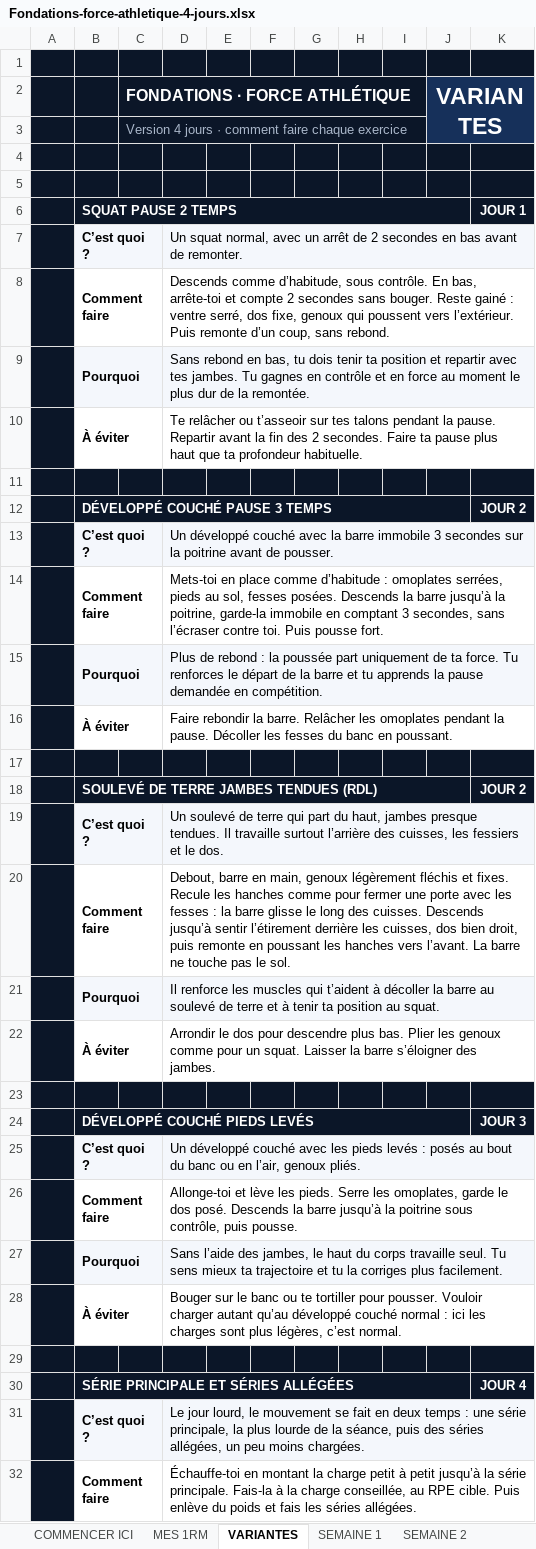
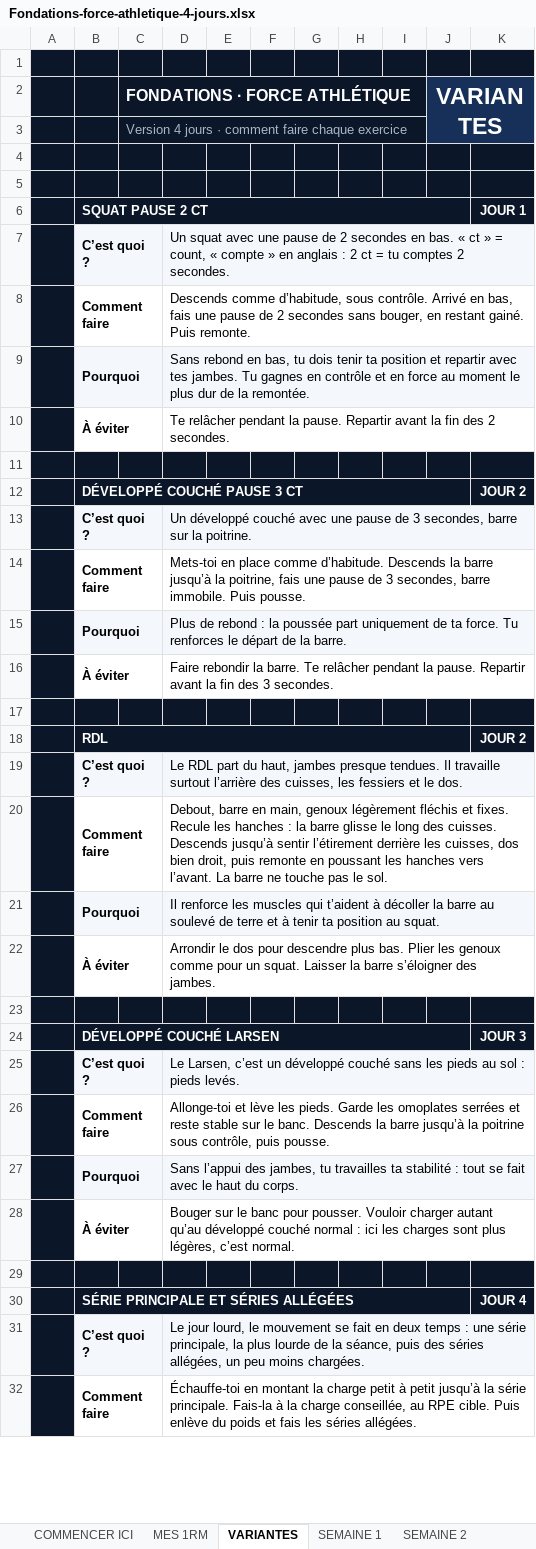
Before and after one commit to rgbfzh62bf-cpu/Vid-o, an Excel workbook: brouillons/Fondations-force-athletique-4-jours.xlsx, sheet VARIANTES, drawn as a sheet; only a part is shown; values as stored, in another font and other column widths than the file's, no borders; charts and pictures not drawn; the diff covers the shown part only; the diff names each change by its address in the sheet, - before the commit and + after, or states it on an @@ line.

```diff
--- a/brouillons/Fondations-force-athletique-4-jours.xlsx (sheet VARIANTES)
+++ b/brouillons/Fondations-force-athletique-4-jours.xlsx (sheet VARIANTES)
-B6: SQUAT PAUSE 2 TEMPS
+B6: SQUAT PAUSE 2 CT
-D7: Un squat normal, avec un arrêt de 2 secondes en bas avant de remonter.
+D7: Un squat avec une pause de 2 secondes en bas. « ct » = count, « compte » en anglais : 2 ct = tu comptes 2 secondes.
-D8: …sous contrôle. En bas, arrête-toi et compte 2 secondes sans bouger. Reste gainé : ventre serré, dos fixe, genoux qui poussent vers l’extérieur. Puis remonte d’un coup, sans rebond.
+D8: …sous contrôle. Arrivé en bas, fais une pause de 2 secondes sans bouger, en restant gainé. Puis remonte.
-D10: Te relâcher ou t’asseoir sur tes talons pendant la pause. Repartir avant la fin des 2 secondes. Faire ta pause plus haut que ta profondeur habituelle.
+D10: Te relâcher pendant la pause. Repartir avant la fin des 2 secondes.
-B12: DÉVELOPPÉ COUCHÉ PAUSE 3 TEMPS
+B12: DÉVELOPPÉ COUCHÉ PAUSE 3 CT
-D13: …couché avec la barre immobile 3 secondes sur la poitrine avant de pousser.
+D13: …couché avec une pause de 3 secondes, barre sur la poitrine.
-D14: …place comme d’habitude : omoplates serrées, pieds au sol, fesses posées. Descends la barre jusqu’à la poitrine, garde-la immobile en comptant 3 secondes, sans l’écraser contre toi. Puis pousse fort.
+D14: …place comme d’habitude. Descends la barre jusqu’à la poitrine, fais une pause de 3 secondes, barre immobile. Puis pousse.
-D15: …de la barre et tu apprends la pause demandée en compétition.
+D15: …de la barre.
-D16: …la barre. Relâcher les omoplates pendant la pause. Décoller les fesses du banc en poussant.
+D16: …la barre. Te relâcher pendant la pause. Repartir avant la fin des 3 secondes.
-B18: SOULEVÉ DE TERRE JAMBES TENDUES (RDL)
+B18: RDL
-D19: Un soulevé de terre qui part du…
+D19: Le RDL part du…
-D20: …les hanches comme pour fermer une porte avec les fesses : la…
+D20: …les hanches : la…
-B24: DÉVELOPPÉ COUCHÉ PIEDS LEVÉS
+B24: DÉVELOPPÉ COUCHÉ LARSEN
-D25: Un développé couché avec les pieds levés : posés au bout du banc ou en l’air, genoux pliés.
+D25: Le Larsen, c’est un développé couché sans les pieds au sol : pieds levés.
-D26: …les pieds. Serre les omoplates, garde le dos posé. Descends la…
+D26: …les pieds. Garde les omoplates serrées et reste stable sur le banc. Descends la…
-D27: Sans l’aide des jambes, le haut du corps travaille seul. Tu sens mieux ta trajectoire et tu la corriges plus facilement.
+D27: Sans l’appui des jambes, tu travailles ta stabilité : tout se fait avec le haut du corps.
-D28: …le banc ou te tortiller pour pousser.…
+D28: …le banc pour pousser.…
```
Also changed, not shown: 4 edited cells elsewhere in this sheet, sheet SEMAINE 1, sheet SEMAINE 2, sheet SEMAINE 3, sheet SEMAINE 4, brouillons/Fondations-force-athletique-3-jours.xlsx, 3 other files.
